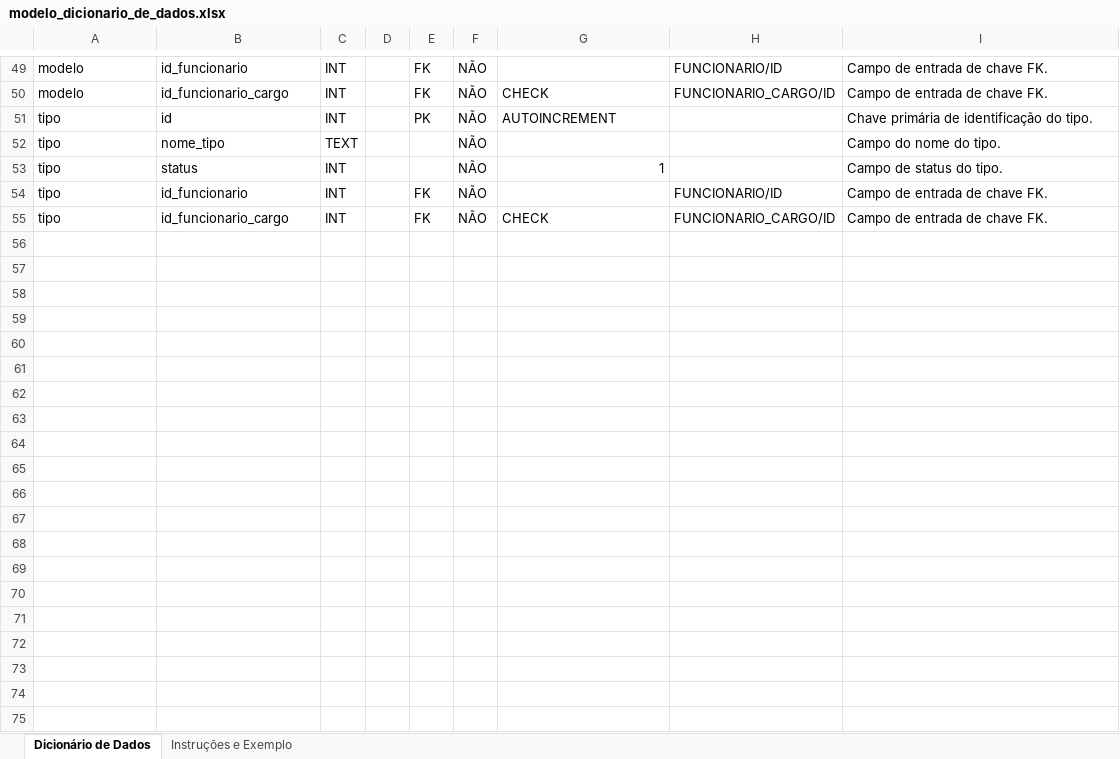
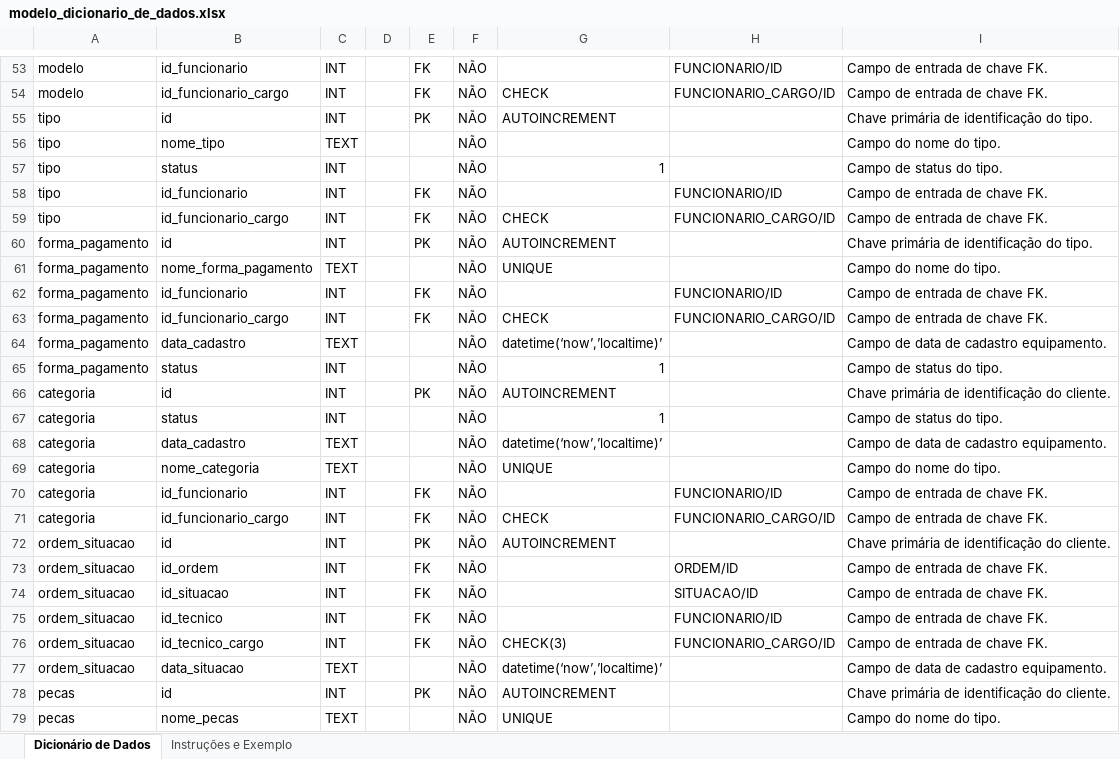
Before and after one commit to Lucas-Assumpcao/techfix, an Excel workbook: documentos/modelo_dicionario_de_dados.xlsx, sheet Dicionário de Dados, drawn as a sheet; only a part is shown, gaps mark what is left out; values as stored, in another font and other column widths than the file's, no cell formats; the diff covers the shown part only; the diff names each change by its address in the sheet, - before the commit and + after, or states it on an @@ line.

Commit message:
atualizacao_modelo de dados

```diff
--- a/documentos/modelo_dicionario_de_dados.xlsx (sheet Dicionário de Dados)
+++ b/documentos/modelo_dicionario_de_dados.xlsx (sheet Dicionário de Dados)
+row 60: forma_pagamento | id | INT |  | PK | NÃO | AUTOINCREMENT |  | Chave primária de identificação do tipo.
+row 61: forma_pagamento | nome_forma_pagamento | TEXT |  |  | NÃO | UNIQUE |  | Campo do nome do tipo.
+row 62: forma_pagamento | id_funcionario | INT |  | FK | NÃO |  | FUNCIONARIO/ID | Campo de entrada de chave FK.
+row 63: forma_pagamento | id_funcionario_cargo | INT |  | FK | NÃO | CHECK | FUNCIONARIO_CARGO/ID | Campo de entrada de chave FK.
+row 64: forma_pagamento | data_cadastro | TEXT |  |  | NÃO | datetime(‘now’,’localtime)’ |  | Campo de data de cadastro equipamento.
+row 65: forma_pagamento | status | INT |  |  | NÃO | 1 |  | Campo de status do tipo.
+row 66: categoria | id | INT |  | PK | NÃO | AUTOINCREMENT |  | Chave primária de identificação do cliente.
+row 67: categoria | status | INT |  |  | NÃO | 1 |  | Campo de status do tipo.
+row 68: categoria | data_cadastro | TEXT |  |  | NÃO | datetime(‘now’,’localtime)’ |  | Campo de data de cadastro equipamento.
+row 69: categoria | nome_categoria | TEXT |  |  | NÃO | UNIQUE |  | Campo do nome do tipo.
+row 70: categoria | id_funcionario | INT |  | FK | NÃO |  | FUNCIONARIO/ID | Campo de entrada de chave FK.
+row 71: categoria | id_funcionario_cargo | INT |  | FK | NÃO | CHECK | FUNCIONARIO_CARGO/ID | Campo de entrada de chave FK.
+row 72: ordem_situacao | id | INT |  | PK | NÃO | AUTOINCREMENT |  | Chave primária de identificação do cliente.
+row 73: ordem_situacao | id_ordem | INT |  | FK | NÃO |  | ORDEM/ID | Campo de entrada de chave FK.
+row 74: ordem_situacao | id_situacao | INT |  | FK | NÃO |  | SITUACAO/ID | Campo de entrada de chave FK.
+row 75: ordem_situacao | id_tecnico | INT |  | FK | NÃO |  | FUNCIONARIO/ID | Campo de entrada de chave FK.
+row 76: ordem_situacao | id_tecnico_cargo | INT |  | FK | NÃO | CHECK(3) | FUNCIONARIO_CARGO/ID | Campo de entrada de chave FK.
+row 77: ordem_situacao | data_situacao | TEXT |  |  | NÃO | datetime(‘now’,’localtime)’ |  | Campo de data de cadastro equipamento.
+row 78: pecas | id | INT |  | PK | NÃO | AUTOINCREMENT |  | Chave primária de identificação do cliente.
+row 79: pecas | nome_pecas | TEXT |  |  | NÃO | UNIQUE |  | Campo do nome do tipo.
```
Also changed, not shown: 48 added rows and 2 edited cells elsewhere in this sheet, cell formats, 1 other file.
